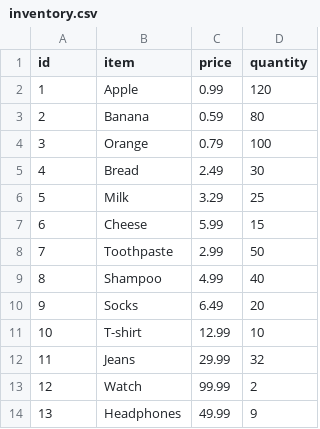
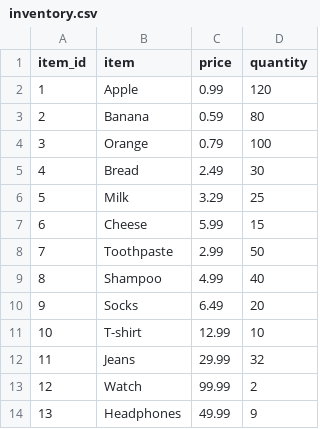
Before and after one commit to nickkramer123/POS_System, a CSV file: inventory.csv, drawn as a sheet.

```diff
--- a/inventory.csv
+++ b/inventory.csv
@@ -1,2 +1,2 @@
-id,item,price,quantity
+item_id,item,price,quantity
 1,Apple,0.99,120
```
Also changed, not shown: 6 other files.
